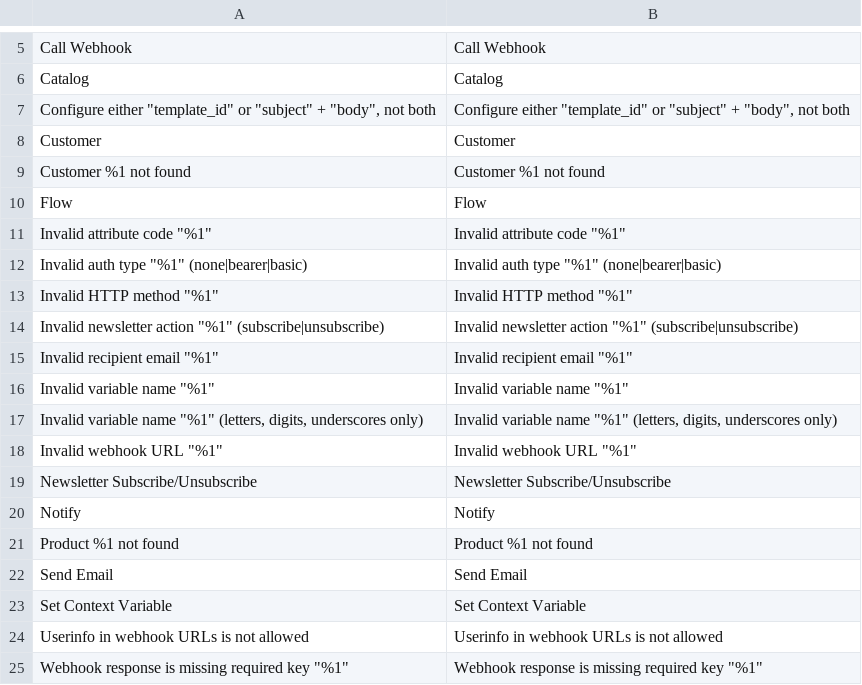
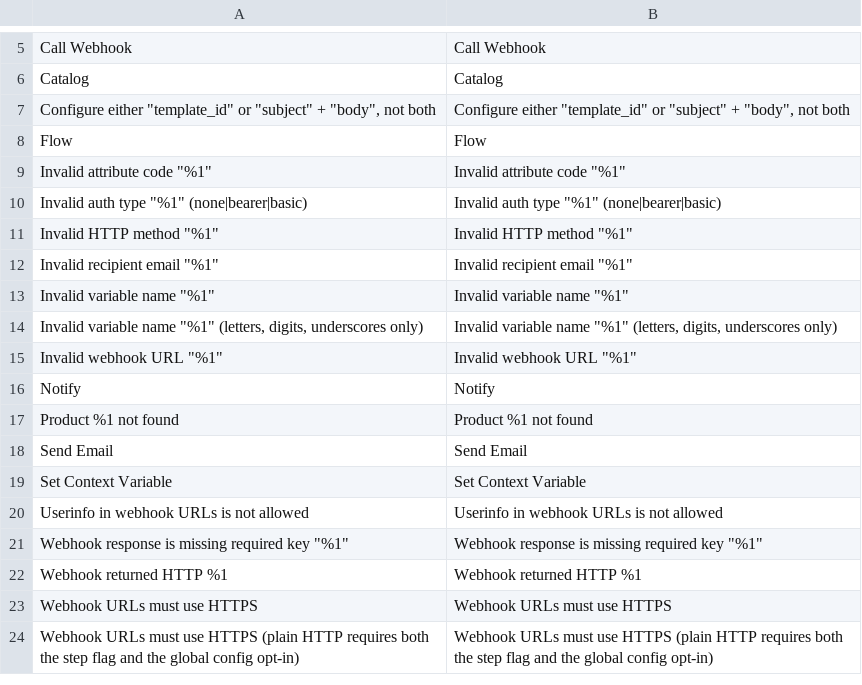
Before and after one commit to mage-os-lab/magento-workflows, a CSV file: src/module-workflows-actions-core/i18n/en_US.csv, drawn as a sheet; only a part is shown, gaps mark what is left out; the shorter side is filled out with more unchanged rows; the diff names each change by its address in the sheet, - before the commit and + after, or states it on an @@ line.

```diff
--- a/src/module-workflows-actions-core/i18n/en_US.csv
+++ b/src/module-workflows-actions-core/i18n/en_US.csv
-row 8: Customer | Customer
-row 9: Customer %1 not found | Customer %1 not found
-row 14: Invalid newsletter action "%1" (subscribe|unsubscribe) | Invalid newsletter action "%1" (subscribe|unsubscribe)
-row 19: Newsletter Subscribe/Unsubscribe | Newsletter Subscribe/Unsubscribe
```
Also changed, not shown: 34 other files.
